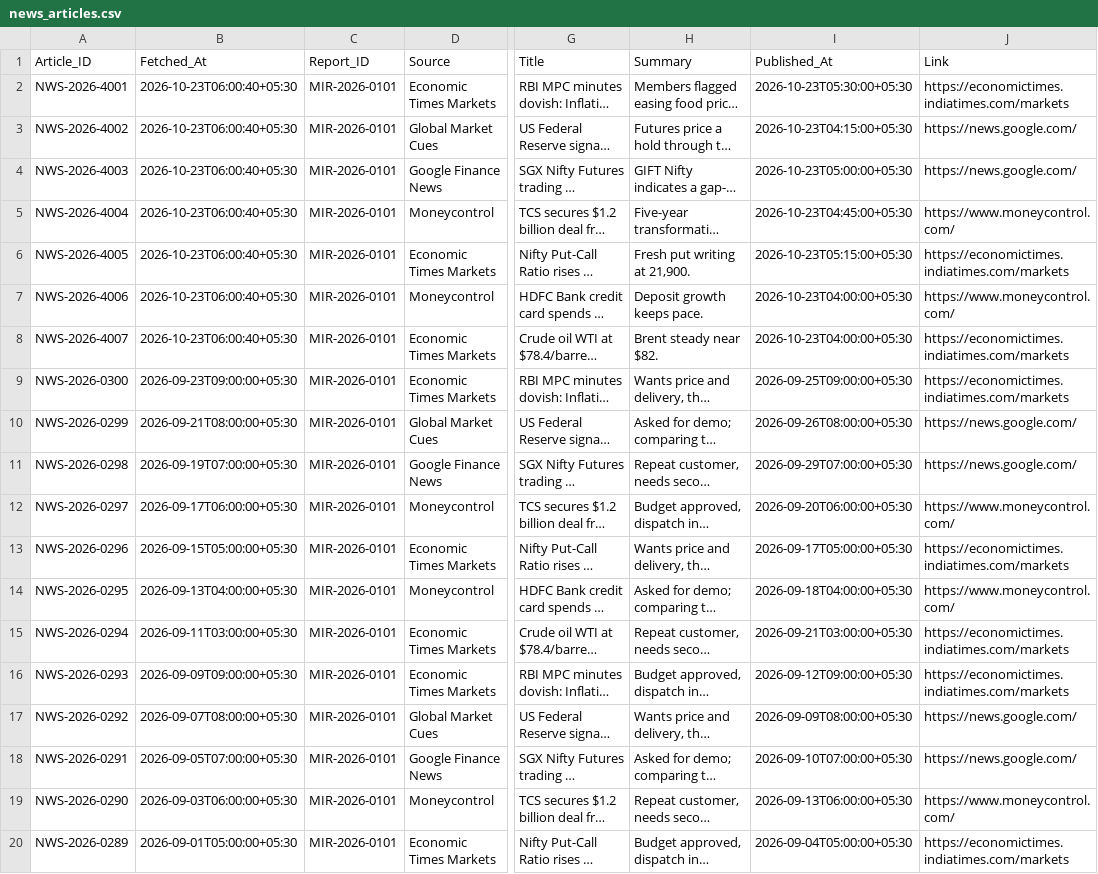
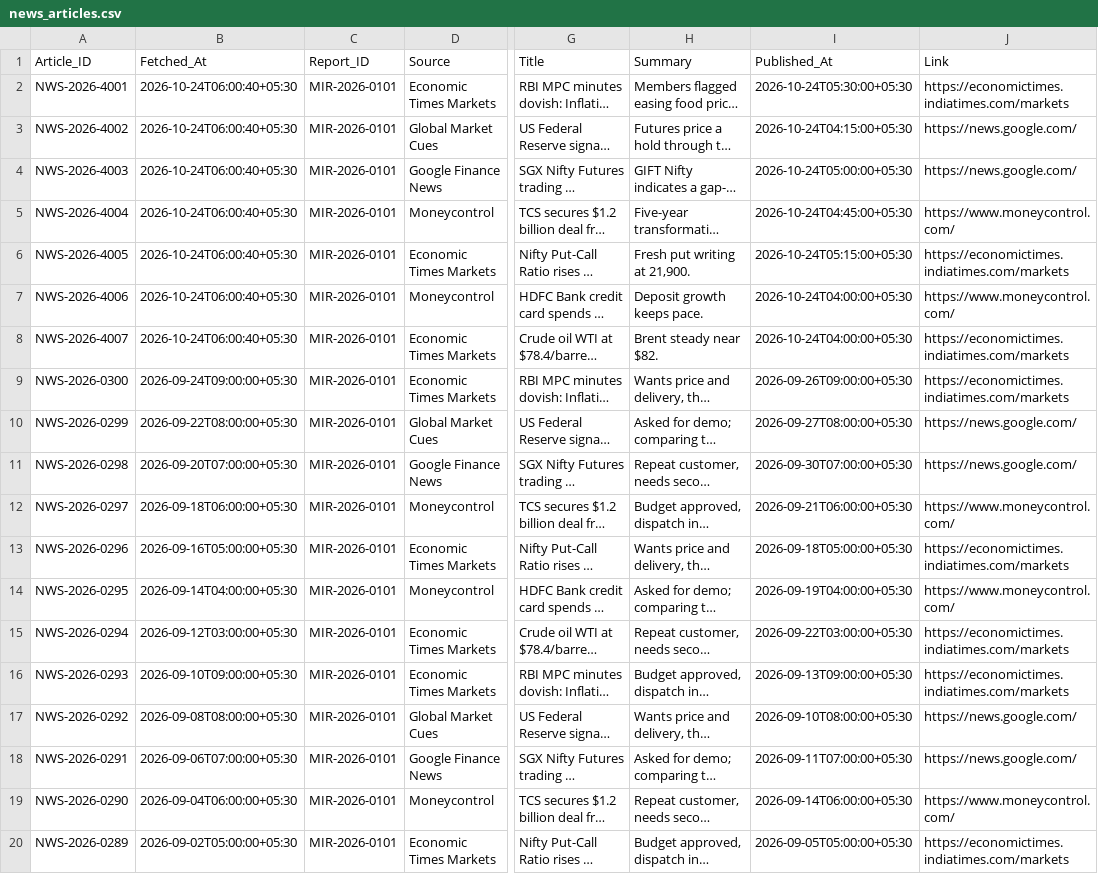
Before and after one commit to jigar-pucho-07/Market-intelligence-OS, a CSV file: app/db/seed/news_articles.csv, drawn as a sheet; only a part is shown, gaps mark what is left out; long unchanged cells end in …; the diff covers the shown part only; the diff names each change by its address in the sheet, - before the commit and + after, or states it on an @@ line.

```diff
--- a/app/db/seed/news_articles.csv
+++ b/app/db/seed/news_articles.csv
-B2:B8 (Fetched_At): 2026-10-23T06:00:40+05:30
+B2:B8 (Fetched_At): 2026-10-24T06:00:40+05:30
-I2 (Published_At): 2026-10-23T05:30:00+05:30
+I2 (Published_At): 2026-10-24T05:30:00+05:30
-I3 (Published_At): 2026-10-23T04:15:00+05:30
+I3 (Published_At): 2026-10-24T04:15:00+05:30
-I4 (Published_At): 2026-10-23T05:00:00+05:30
+I4 (Published_At): 2026-10-24T05:00:00+05:30
-I5 (Published_At): 2026-10-23T04:45:00+05:30
+I5 (Published_At): 2026-10-24T04:45:00+05:30
-I6 (Published_At): 2026-10-23T05:15:00+05:30
+I6 (Published_At): 2026-10-24T05:15:00+05:30
-I7:I8 (Published_At): 2026-10-23T04:00:00+05:30
+I7:I8 (Published_At): 2026-10-24T04:00:00+05:30
-B9 (Fetched_At): 2026-09-23T09:00:00+05:30
+B9 (Fetched_At): 2026-09-24T09:00:00+05:30
-I9 (Published_At): 2026-09-25T09:00:00+05:30
+I9 (Published_At): 2026-09-26T09:00:00+05:30
-B10 (Fetched_At): 2026-09-21T08:00:00+05:30
+B10 (Fetched_At): 2026-09-22T08:00:00+05:30
-I10 (Published_At): 2026-09-26T08:00:00+05:30
+I10 (Published_At): 2026-09-27T08:00:00+05:30
-B11 (Fetched_At): 2026-09-19T07:00:00+05:30
+B11 (Fetched_At): 2026-09-20T07:00:00+05:30
-I11 (Published_At): 2026-09-29T07:00:00+05:30
+I11 (Published_At): 2026-09-30T07:00:00+05:30
-B12 (Fetched_At): 2026-09-17T06:00:00+05:30
+B12 (Fetched_At): 2026-09-18T06:00:00+05:30
-I12 (Published_At): 2026-09-20T06:00:00+05:30
+I12 (Published_At): 2026-09-21T06:00:00+05:30
-B13 (Fetched_At): 2026-09-15T05:00:00+05:30
+B13 (Fetched_At): 2026-09-16T05:00:00+05:30
-I13 (Published_At): 2026-09-17T05:00:00+05:30
+I13 (Published_At): 2026-09-18T05:00:00+05:30
-B14 (Fetched_At): 2026-09-13T04:00:00+05:30
+B14 (Fetched_At): 2026-09-14T04:00:00+05:30
-I14 (Published_At): 2026-09-18T04:00:00+05:30
+I14 (Published_At): 2026-09-19T04:00:00+05:30
-B15 (Fetched_At): 2026-09-11T03:00:00+05:30
+B15 (Fetched_At): 2026-09-12T03:00:00+05:30
-I15 (Published_At): 2026-09-21T03:00:00+05:30
+I15 (Published_At): 2026-09-22T03:00:00+05:30
-B16 (Fetched_At): 2026-09-09T09:00:00+05:30
+B16 (Fetched_At): 2026-09-10T09:00:00+05:30
-I16 (Published_At): 2026-09-12T09:00:00+05:30
+I16 (Published_At): 2026-09-13T09:00:00+05:30
-B17 (Fetched_At): 2026-09-07T08:00:00+05:30
+B17 (Fetched_At): 2026-09-08T08:00:00+05:30
-I17 (Published_At): 2026-09-09T08:00:00+05:30
+I17 (Published_At): 2026-09-10T08:00:00+05:30
-B18 (Fetched_At): 2026-09-05T07:00:00+05:30
+B18 (Fetched_At): 2026-09-06T07:00:00+05:30
-I18 (Published_At): 2026-09-10T07:00:00+05:30
+I18 (Published_At): 2026-09-11T07:00:00+05:30
-B19 (Fetched_At): 2026-09-03T06:00:00+05:30
+B19 (Fetched_At): 2026-09-04T06:00:00+05:30
-I19 (Published_At): 2026-09-13T06:00:00+05:30
+I19 (Published_At): 2026-09-14T06:00:00+05:30
-B20 (Fetched_At): 2026-09-01T05:00:00+05:30
+B20 (Fetched_At): 2026-09-02T05:00:00+05:30
-I20 (Published_At): 2026-09-04T05:00:00+05:30
+I20 (Published_At): 2026-09-05T05:00:00+05:30
```
Also changed, not shown: 56 edited cells elsewhere in this file, app/db/seed/audit_log.csv, app/db/seed/deliveries.csv, 15 other files.
